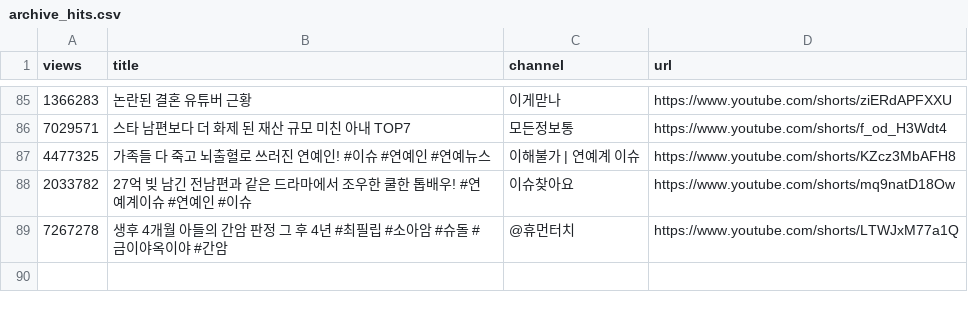
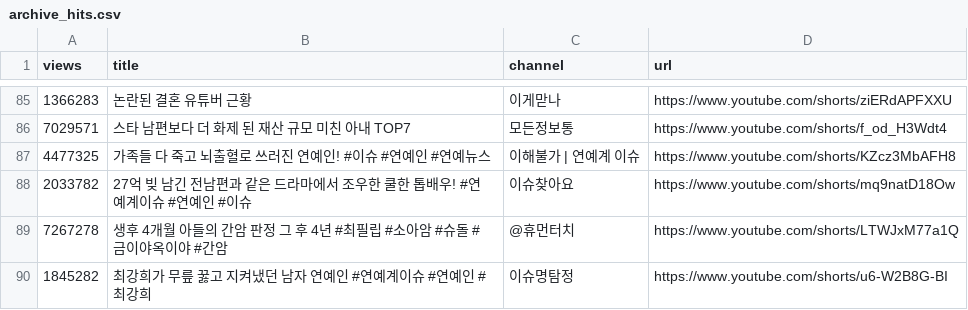
Before and after one commit to gguzze-code/yt-trend, a CSV file: docs/data/archive_hits.csv, drawn as a sheet; only a part is shown, gaps mark what is left out.

```diff
--- a/docs/data/archive_hits.csv
+++ b/docs/data/archive_hits.csv
@@ -89 +89,2 @@ views,title,channel,url
 7267278,"생후 4개월 아들의 간암 판정 그 후 4년 #최필립 #소아암 #슈돌 #금이야옥이야 #간암","@휴먼터치",https://www.youtube.com/shorts/LTWJxM77a1Q
+1845282,"최강희가 무릎 꿇고 지켜냈던 남자 연예인 #연예계이슈 #연예인 #최강희","이슈명탐정",https://www.youtube.com/shorts/u6-W2B8G-BI
```
Also changed, not shown: 4 other files.
